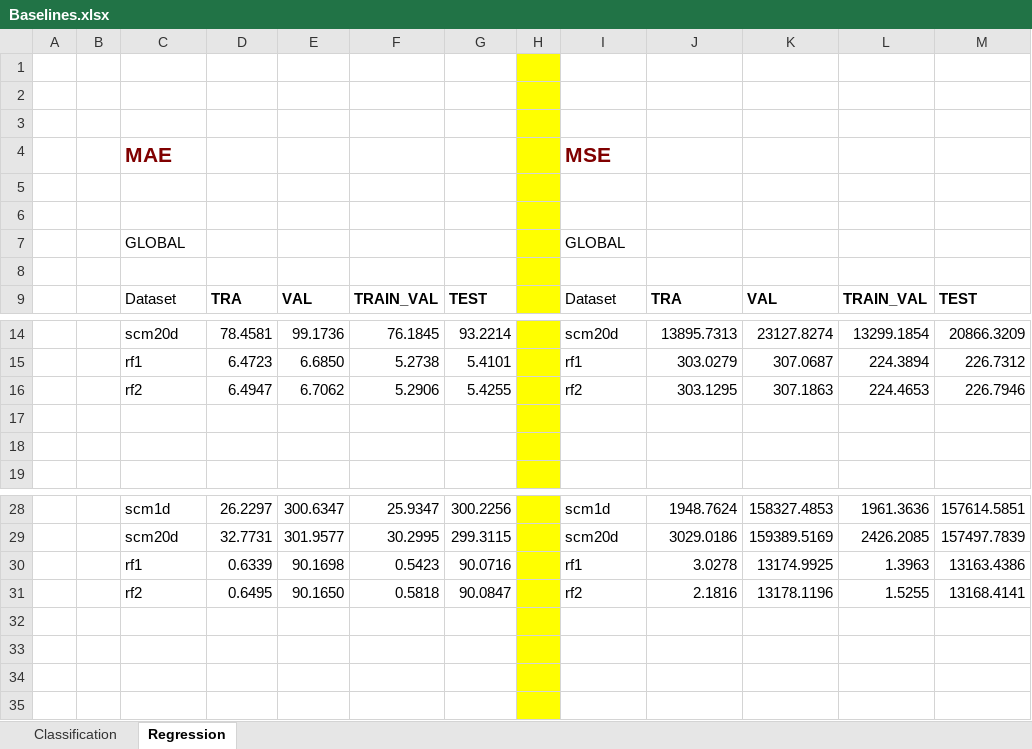
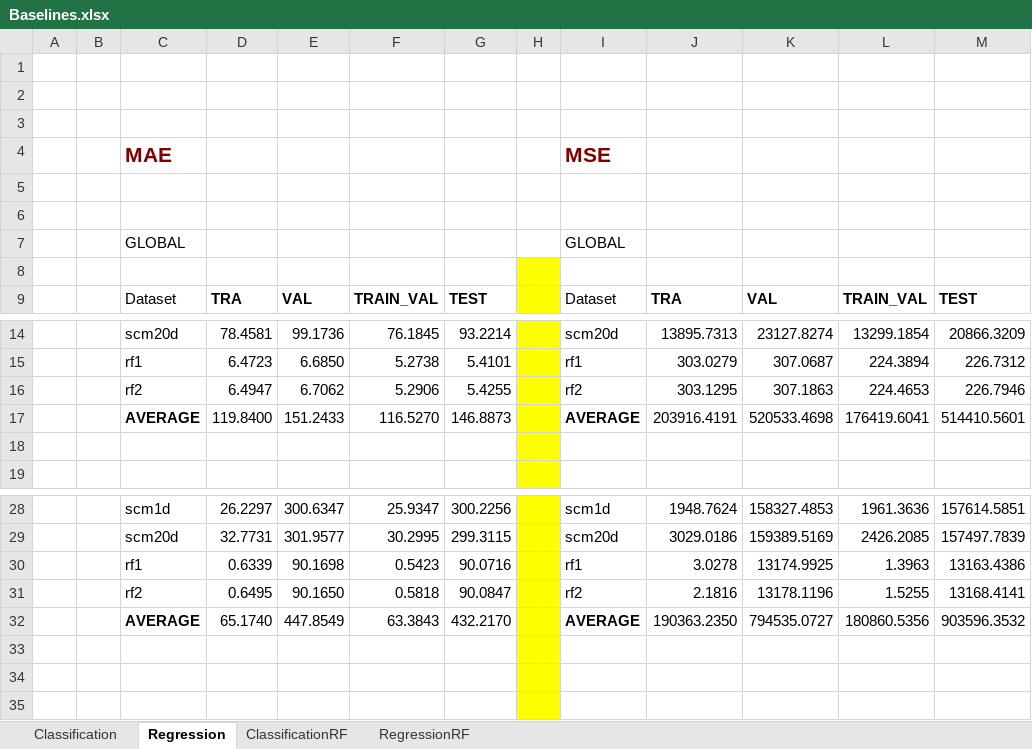
Before and after one commit to rcerri/Clus-Hyper-Code, an Excel workbook: results/Baselines.xlsx, sheet Regression, drawn as a sheet; only a part is shown, gaps mark what is left out; values as stored, in another font and other column widths than the file's, no borders; the diff names each change by its address in the sheet, - before the commit and + after, or states it on an @@ line.

```diff
--- a/results/Baselines.xlsx (sheet Regression)
+++ b/results/Baselines.xlsx (sheet Regression)
+sheet tab: ClassificationRF
+sheet tab: RegressionRF
-H1:H7 fill: #FFFF00
+H1:H7 fill: none
-row 17: (empty)
+row 17:  |  | AVERAGE | 119.8400 | 151.2433 | 116.5270 | 146.8873 |  | AVERAGE | 203916.4191 | 520533.4698 | 176419.6041 | 514410.5601
-row 32: (empty)
+row 32:  |  | AVERAGE | 65.1740 | 447.8549 | 63.3843 | 432.2170 |  | AVERAGE | 190363.2350 | 794535.0727 | 180860.5356 | 903596.3532
```
Also changed, not shown: sheet Classification, 1 other file.
